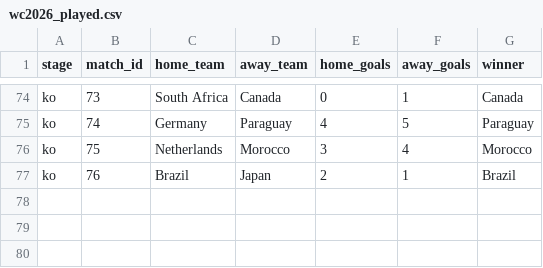
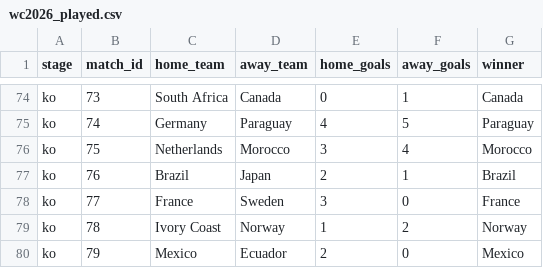
Before and after one commit to Duyanh090205/wc2026-monte-carlo, a CSV file: data/mc_simu/wc2026_played.csv, drawn as a sheet; only a part is shown, gaps mark what is left out; the diff names each change by its address in the sheet, - before the commit and + after, or states it on an @@ line.

```diff
--- a/data/mc_simu/wc2026_played.csv
+++ b/data/mc_simu/wc2026_played.csv
+row 78: ko | 77 | France | Sweden | 3 | 0 | France
+row 79: ko | 78 | Ivory Coast | Norway | 1 | 2 | Norway
+row 80: ko | 79 | Mexico | Ecuador | 2 | 0 | Mexico
```
